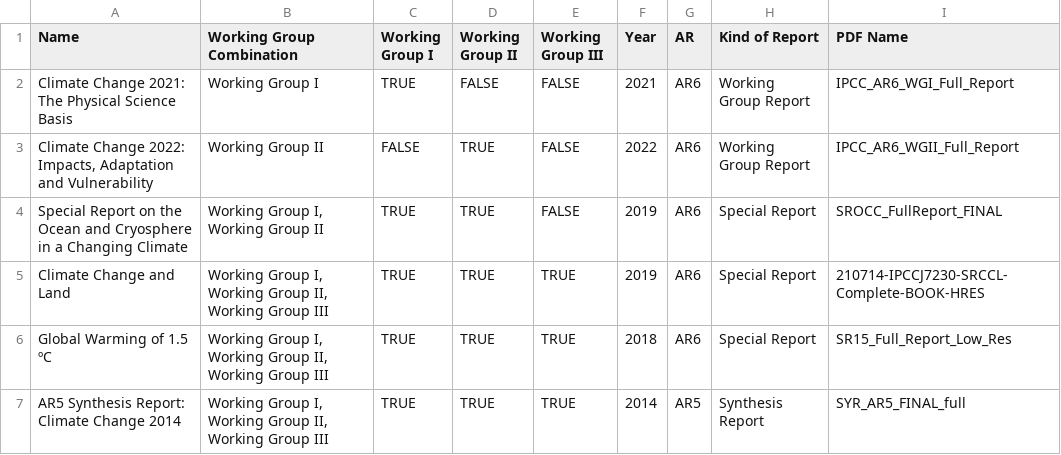
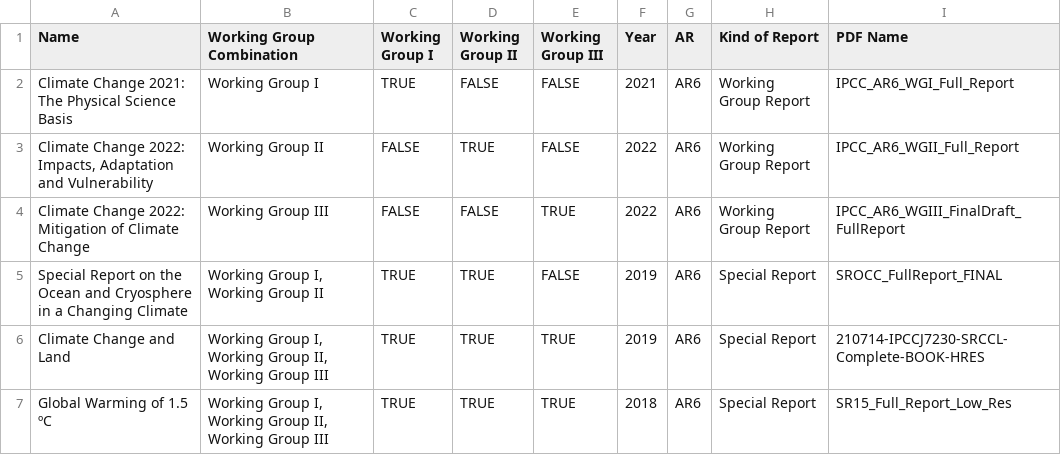
Before and after one commit to florianjehn/IPCC-Reports-Focus-Overview, a TSV file: Reports/meta_data_reports.tsv, drawn as a sheet; only a part is shown; the shorter side is filled out with more unchanged rows; the diff names each change by its address in the sheet, - before the commit and + after, or states it on an @@ line.

```diff
--- a/Reports/meta_data_reports.tsv
+++ b/Reports/meta_data_reports.tsv
+row 4: Climate Change 2022: Mitigation of Climate Change | Working Group III | FALSE | FALSE | TRUE | 2022 | AR6 | Working Group Report | IPCC_AR6_WGIII_FinalDraft_FullReport
```
Also changed, not shown: Results/false_positive_check_files/false_positive_1.csv, Results/false_positive_check_files/false_positive_2.csv, 11 other files.
